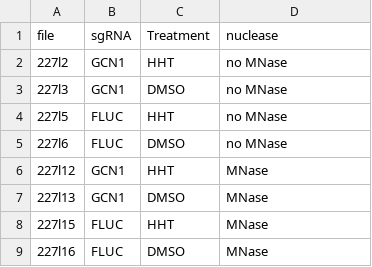
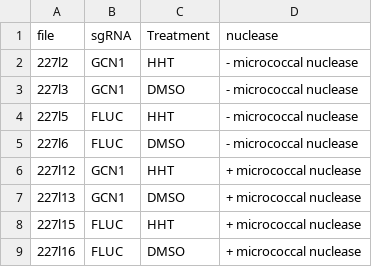
Before and after one commit to rasilab/nugent_2024, a CSV file: analysis/polysome_profiling/hht_gcn1_mnase/annotations/sampleannotations.csv, drawn as a sheet.

Commit message:
Modify polysome plots

```diff
--- a/analysis/polysome_profiling/hht_gcn1_mnase/annotations/sampleannotations.csv
+++ b/analysis/polysome_profiling/hht_gcn1_mnase/annotations/sampleannotations.csv
@@ -1,9 +1,9 @@
 file,sgRNA,Treatment,nuclease
-227l2,GCN1,HHT,no MNase
-227l3,GCN1,DMSO,no MNase
-227l5,FLUC,HHT,no MNase
-227l6,FLUC,DMSO,no MNase
-227l12,GCN1,HHT,MNase
-227l13,GCN1,DMSO,MNase
-227l15,FLUC,HHT,MNase
-227l16,FLUC,DMSO,MNase
+227l2,GCN1,HHT,- micrococcal nuclease
+227l3,GCN1,DMSO,- micrococcal nuclease
+227l5,FLUC,HHT,- micrococcal nuclease
+227l6,FLUC,DMSO,- micrococcal nuclease
+227l12,GCN1,HHT,+ micrococcal nuclease
+227l13,GCN1,DMSO,+ micrococcal nuclease
+227l15,FLUC,HHT,+ micrococcal nuclease
+227l16,FLUC,DMSO,+ micrococcal nuclease
```
Also changed, not shown: 3 other files.
